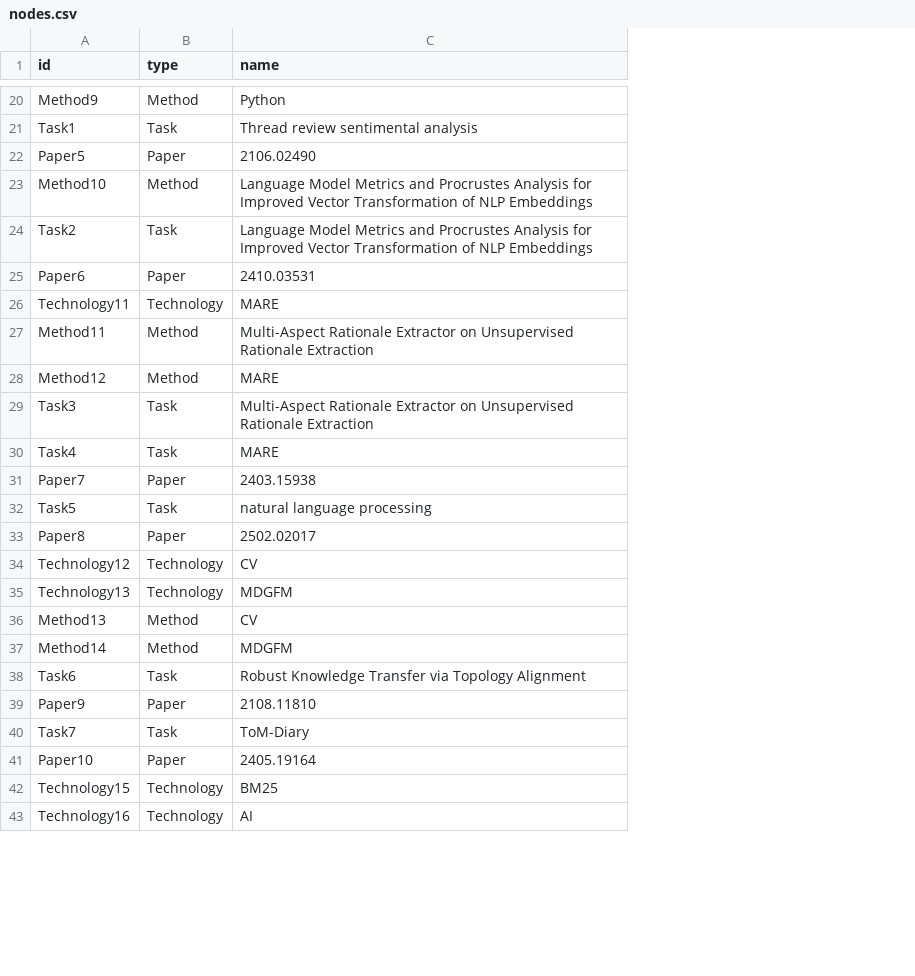
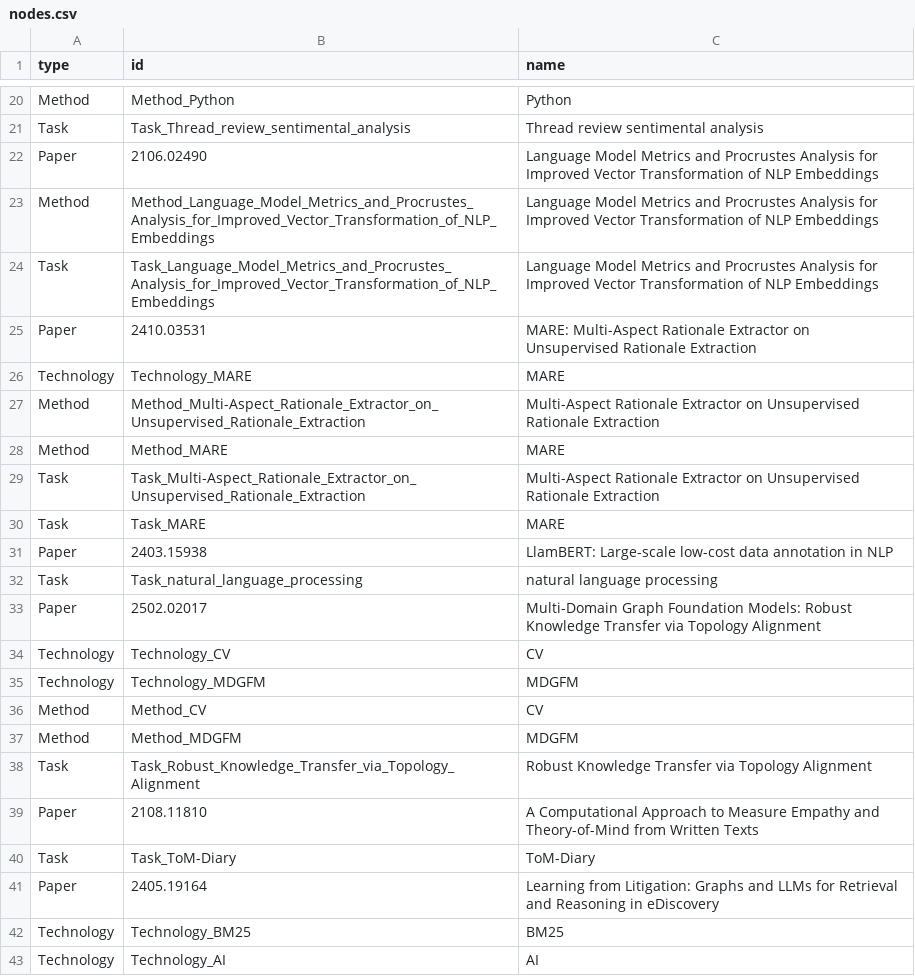
Before and after one commit to hsyjdz/neo4j-data, a CSV file: nodes.csv, drawn as a sheet; only a part is shown, gaps mark what is left out; removed rows and columns are numbered as before the commit, all else as after; the diff covers the shown part only; the diff names each change by its address in the sheet, - before the commit and + after, or states it on an @@ line.

```diff
--- a/nodes.csv
+++ b/nodes.csv
-column A (id), rows 20-43: Method9 | Task1 | Paper5 | Method10 | Task2 | Paper6 | Technology11 | Method11 | Method12 | Task3 | Task4 | Paper7 | Task5 | Paper8 | Technology12 | Technology13 | Method13 | Method14 | Task6 | Paper9 | Task7 | Paper10 | Technology15 | Technology16
+column B (id), rows 20-43: Method_Python | Task_Thread_review_sentimental_analysis | 2106.02490 | Method_Language_Model_Metrics_and_Procrustes_Analysis_for_Improved_Vector_Transformation_of_NLP_Embeddings | Task_Language_Model_Metrics_and_Procrustes_Analysis_for_Improved_Vector_Transformation_of_NLP_Embeddings | 2410.03531 | Technology_MARE | Method_Multi-Aspect_Rationale_Extractor_on_Unsupervised_Rationale_Extraction | Method_MARE | Task_Multi-Aspect_Rationale_Extractor_on_Unsupervised_Rationale_Extraction | Task_MARE | 2403.15938 | Task_natural_language_processing | 2502.02017 | Technology_CV | Technology_MDGFM | Method_CV | Method_MDGFM | Task_Robust_Knowledge_Transfer_via_Topology_Alignment | 2108.11810 | Task_ToM-Diary | 2405.19164 | Technology_BM25 | Technology_AI
-C22 (name): 2106.02490
+C22 (name): Language Model Metrics and Procrustes Analysis for Improved Vector Transformation of NLP Embeddings
-C25 (name): 2410.03531
+C25 (name): MARE: Multi-Aspect Rationale Extractor on Unsupervised Rationale Extraction
-C31 (name): 2403.15938
+C31 (name): LlamBERT: Large-scale low-cost data annotation in NLP
-C33 (name): 2502.02017
+C33 (name): Multi-Domain Graph Foundation Models: Robust Knowledge Transfer via Topology Alignment
-C39 (name): 2108.11810
+C39 (name): A Computational Approach to Measure Empathy and Theory-of-Mind from Written Texts
-C41 (name): 2405.19164
+C41 (name): Learning from Litigation: Graphs and LLMs for Retrieval and Reasoning in eDiscovery
```
Also changed, not shown: 14 edited cells elsewhere in this file.
